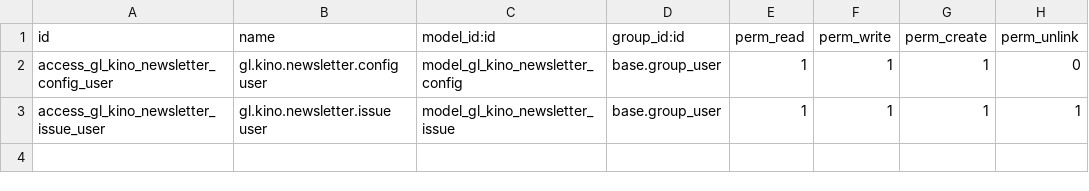
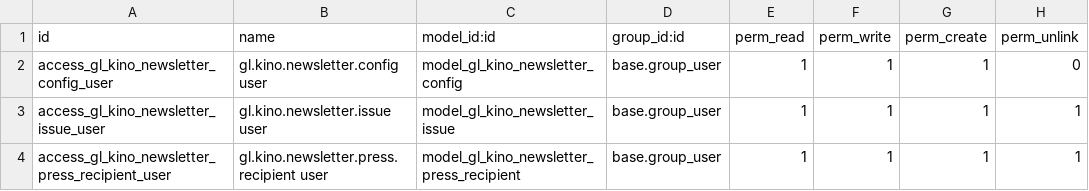
Before and after one commit to GroundliftMediaGmbH/odoo, a CSV file: gl_kino_newsletter_nl2go/security/ir.model.access.csv, drawn as a sheet; the diff names each change by its address in the sheet, - before the commit and + after, or states it on an @@ line.

```diff
--- a/gl_kino_newsletter_nl2go/security/ir.model.access.csv
+++ b/gl_kino_newsletter_nl2go/security/ir.model.access.csv
+row 4: access_gl_kino_newsletter_press_recipient_user | gl.kino.newsletter.press.recipient user | model_gl_kino_newsletter_press_recipient | base.group_user | 1 | 1 | 1 | 1
```
Also changed, not shown: 5 other files.
